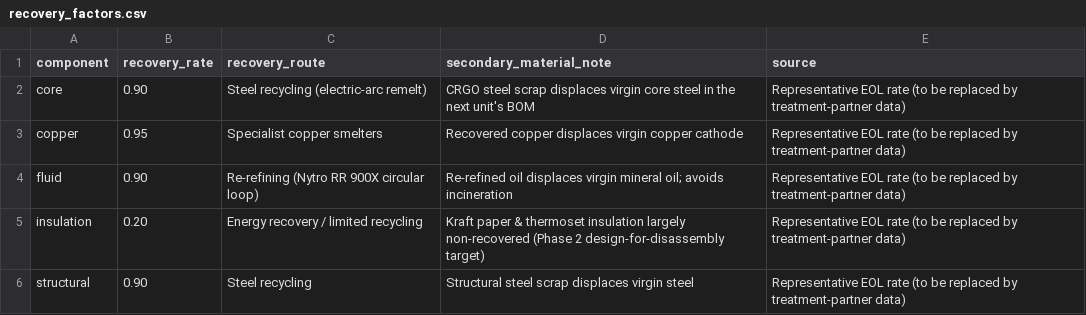
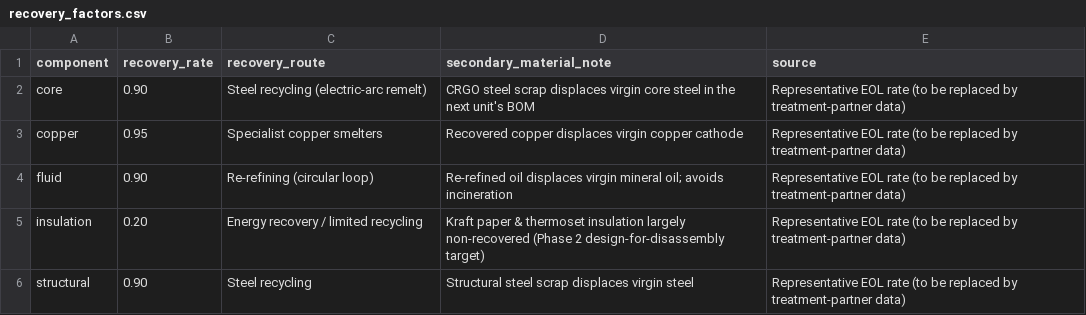
Before and after one commit to lugasraka/CO2-calculator-prototype-transformer, a CSV file: data/recovery_factors.csv, drawn as a sheet.

```diff
--- a/data/recovery_factors.csv
+++ b/data/recovery_factors.csv
@@ -3,3 +3,3 @@ core,0.90,Steel recycling (electric-arc remelt),CRGO steel scrap displaces virgi
 copper,0.95,Specialist copper smelters,Recovered copper displaces virgin copper cathode,Representative EOL rate (to be replaced by treatment-partner data)
-fluid,0.90,Re-refining (Nytro RR 900X circular loop),Re-refined oil displaces virgin mineral oil; avoids incineration,Representative EOL rate (to be replaced by treatment-partner data)
+fluid,0.90,Re-refining (circular loop),Re-refined oil displaces virgin mineral oil; avoids incineration,Representative EOL rate (to be replaced by treatment-partner data)
 insulation,0.20,Energy recovery / limited recycling,Kraft paper & thermoset insulation largely non-recovered (Phase 2 design-for-disassembly target),Representative EOL rate (to be replaced by treatment-partner data)
```
Also changed, not shown: data/material_factors.csv, data/transformer_presets.csv, 5 other files.
